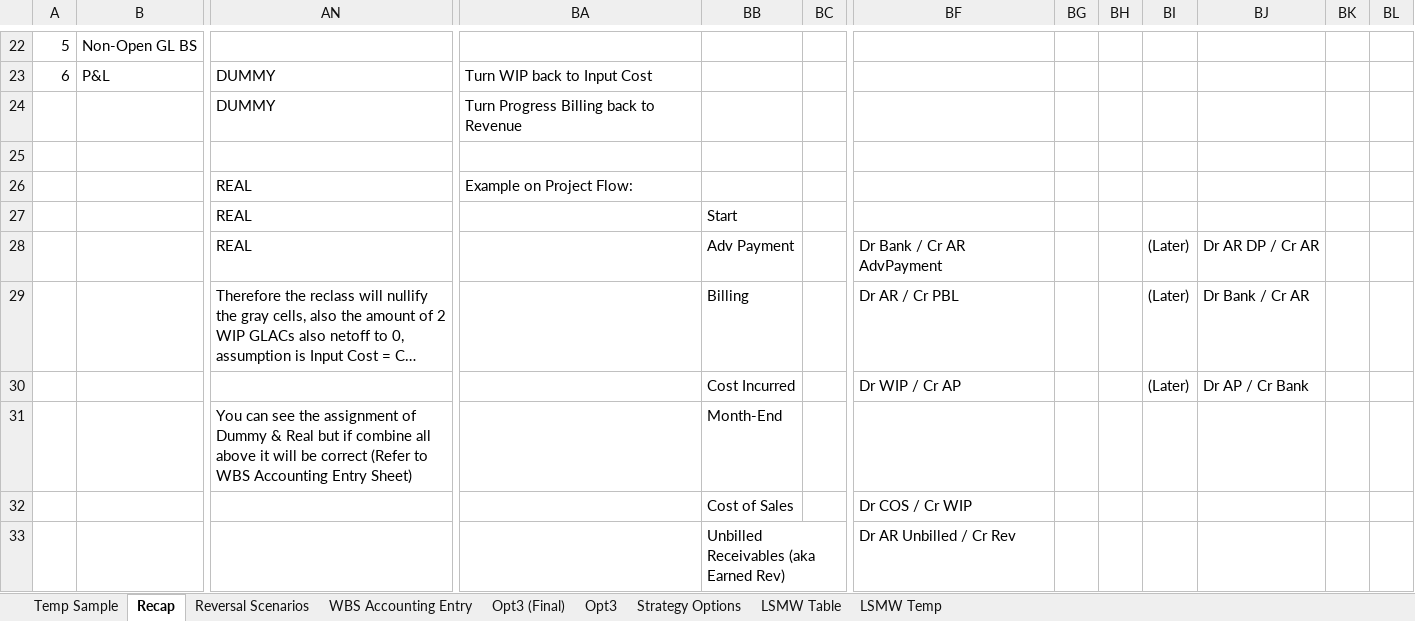
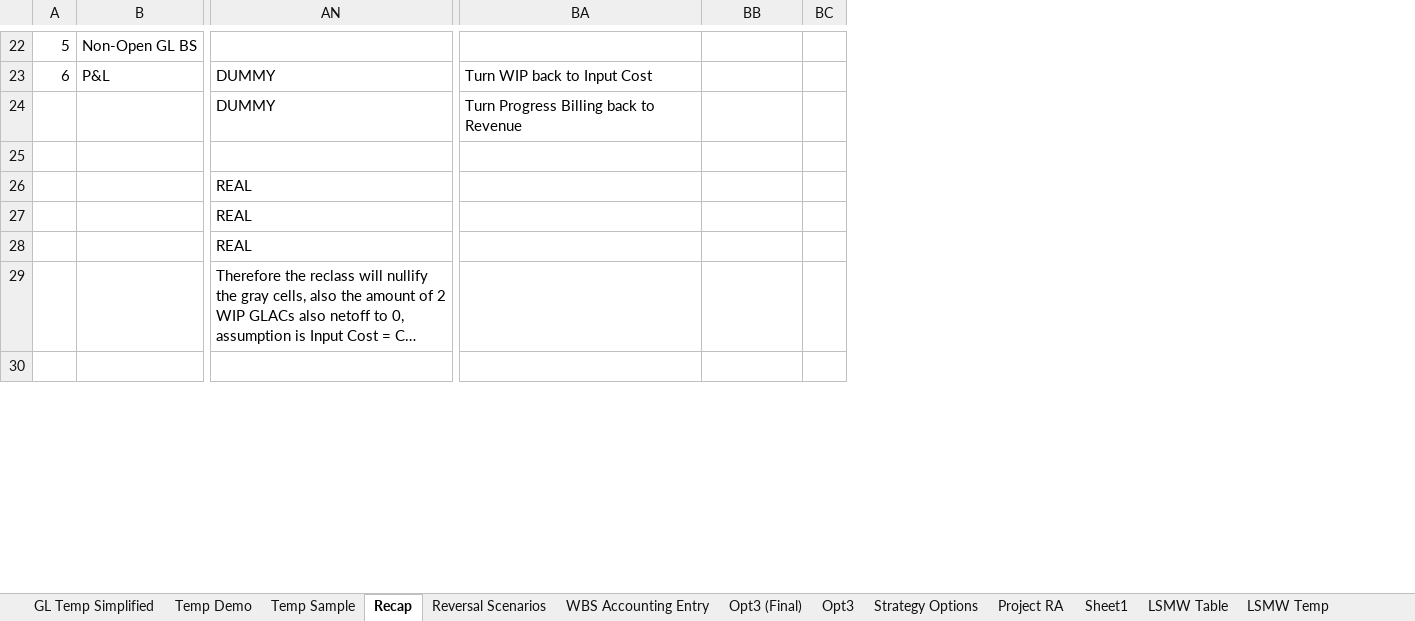
Before and after one commit to quocdathoang1205/Additional, an Excel workbook: DCT - Guide/Migration Approach.xlsx, sheet Recap, drawn as a sheet; only a part is shown, gaps mark what is left out; long unchanged cells end in …; values as stored, in another font and other column widths than the file's, no cell formats; charts and pictures not drawn; removed rows and columns are numbered as before the commit, all else as after; rows hold the shown columns only; the diff covers the shown part only; the diff names each change by its address in the sheet, - before the commit and + after, or states it on an @@ line.

```diff
--- a/DCT - Guide/Migration Approach.xlsx (sheet Recap)
+++ b/DCT - Guide/Migration Approach.xlsx (sheet Recap)
+sheet tab: GL Temp Simplified
+sheet tab: Temp Demo
+sheet tab: Project RA
+sheet tab: Sheet1
-column BC, empty
+column BC, empty
-column BF, rows 28-29: Dr Bank / Cr AR AdvPayment | Dr AR / Cr PBL
-column BG, empty
-column BH, empty
-column BI, rows 28-29: (Later) | (Later)
-column BJ, rows 28-29: Dr AR DP / Cr AR | Dr Bank / Cr AR
-column BK, empty
-column BL, empty
-BA26: Example on Project Flow:
+BA26: (empty)
-BB27: Start
+BB27: (empty)
-BB28: Adv Payment
+BB28: (empty)
-BB29: Billing
+BB29: (empty)
-row 30:  |  |  |  | Cost Incurred |  | Dr WIP / Cr AP |  |  | (Later) | Dr AP / Cr Bank
-row 31:  |  | You can see the assignment of Dummy & Real but if combine all above it will be correct (Refer to WBS Accounting Entry Sheet) |  | Month-End
-row 32:  |  |  |  | Cost of Sales |  | Dr COS / Cr WIP
-row 33:  |  |  |  | Unbilled Receivables (aka Earned Rev) |  | Dr AR Unbilled / Cr Rev
+row 30: (empty)
```
Also changed, not shown: 6 added rows, 10 removed rows, 38 edited cells, merged cells and row numbers in column A elsewhere in this sheet, cell formats, charts or pictures.
